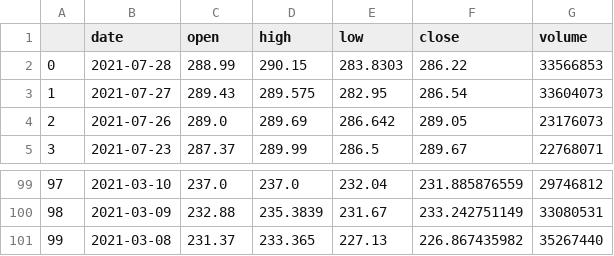
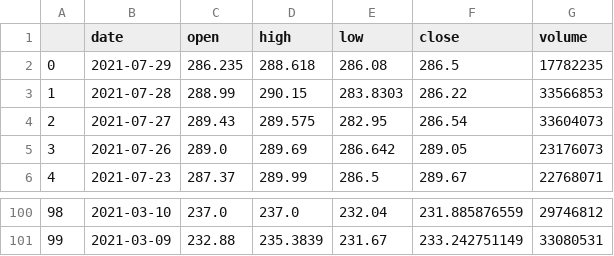
Before and after one commit to PHeitmann9604/robo-advisor-1, a CSV file: data/MSFT_prices.csv, drawn as a sheet; only a part is shown, gaps mark what is left out; removed rows and columns are numbered as before the commit, all else as after; the diff names each change by its address in the sheet, - before the commit and + after, or states it on an @@ line.

```diff
--- a/data/MSFT_prices.csv
+++ b/data/MSFT_prices.csv
+row 2: 0 | 2021-07-29 | 286.235 | 288.618 | 286.08 | 286.5 | 17782235
@@ column A renumbered between rows 3 and 101 @@
-row 101: 99 | 2021-03-08 | 231.37 | 233.365 | 227.13 | 226.867435982 | 35267440
```
Also changed, not shown: data/btc_prices.csv, 4 other files.
